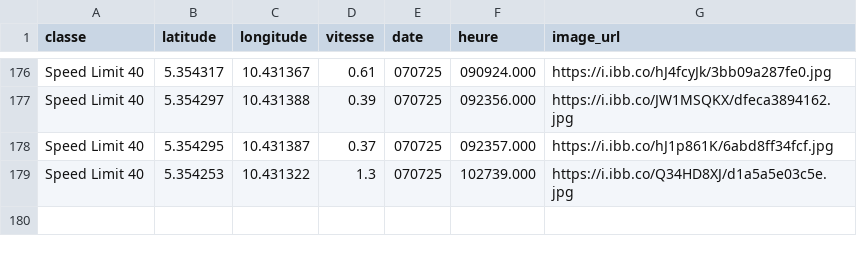
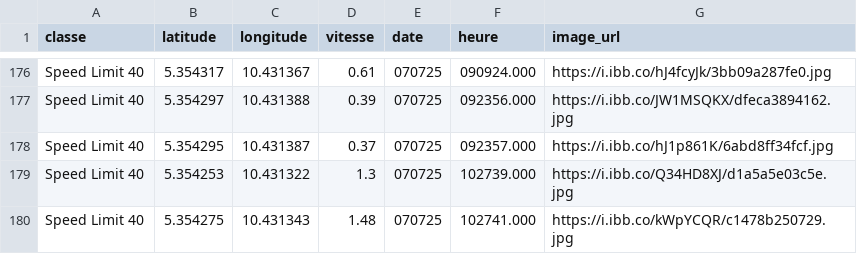
Before and after one commit to Aurel-switch/carte-gps, a CSV file: data_detections.csv, drawn as a sheet; only a part is shown, gaps mark what is left out; the diff names each change by its address in the sheet, - before the commit and + after, or states it on an @@ line.

```diff
--- a/data_detections.csv
+++ b/data_detections.csv
+row 180: Speed Limit 40 | 5.354275 | 10.431343 | 1.48 | 070725 | 102741.000 | https://i.ibb.co/kWpYCQR/c1478b250729.jpg
```
Also changed, not shown: 1 other file.
